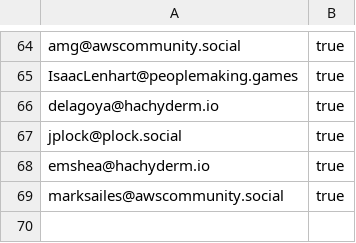
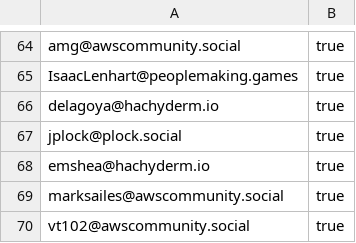
Before and after one commit to gunnargrosch/mastodon-lists, a CSV file: aws-employees.csv, drawn as a sheet; only a part is shown, gaps mark what is left out; the diff names each change by its address in the sheet, - before the commit and + after, or states it on an @@ line.

Commit message:
Added Andy

```diff
--- a/aws-employees.csv
+++ b/aws-employees.csv
+row 70: vt102@awscommunity.social | true
```
